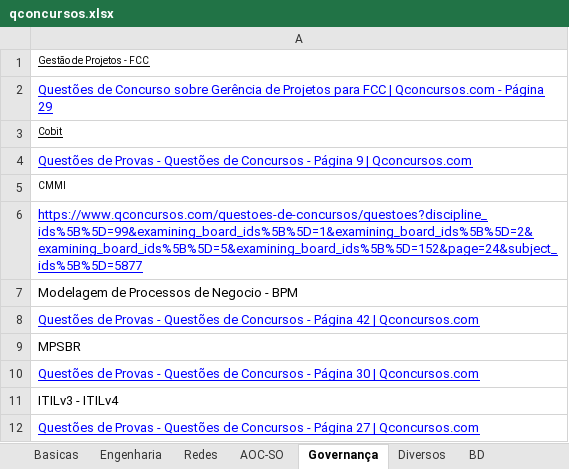
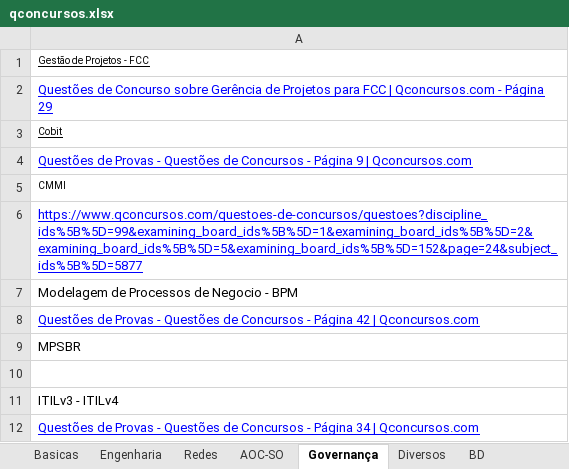
Before and after one commit to willhc1984/estudos, an Excel workbook: qconcursos.xlsx, sheet Governança, drawn as a sheet; values as stored, in another font and other column widths than the file's, no borders; the diff names each change by its address in the sheet, - before the commit and + after, or states it on an @@ line.

```diff
--- a/qconcursos.xlsx (sheet Governança)
+++ b/qconcursos.xlsx (sheet Governança)
-A10: Questões de Provas - Questões de Concursos - Página 30 | Qconcursos.com
+A10: (empty)
-A12: …- Página 27 | Qconcursos.com
+A12: …- Página 34 | Qconcursos.com
```
Also changed, not shown: sheet Sequencia, sheet Engenharia, 7 other files.
